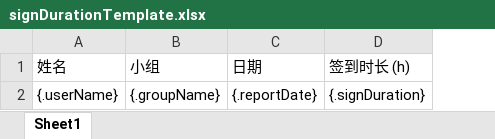
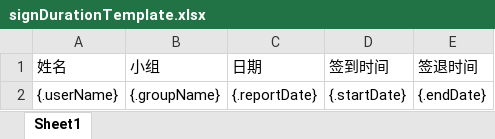
Before and after one commit to Dinpper/OA, an Excel workbook: src/main/resources/templates/signDurationTemplate.xlsx, sheet Sheet1, drawn as a sheet; values as stored, in another font and other column widths than the file's, no borders; removed rows and columns are numbered as before the commit, all else as after; the diff names each change by its address in the sheet, - before the commit and + after, or states it on an @@ line.

```diff
--- a/src/main/resources/templates/signDurationTemplate.xlsx (sheet Sheet1)
+++ b/src/main/resources/templates/signDurationTemplate.xlsx (sheet Sheet1)
-column D (签到时长 (h)), row 2: {.signDuration}
+column D (签到时间), row 2: {.startDate}
+column E (签退时间), row 2: {.endDate}
```
Also changed, not shown: 6 other files.
